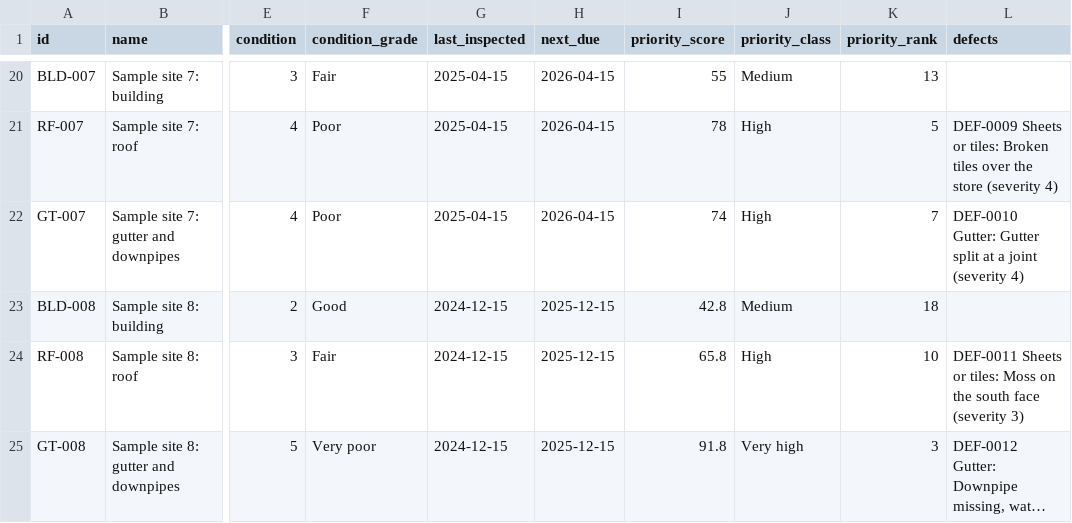
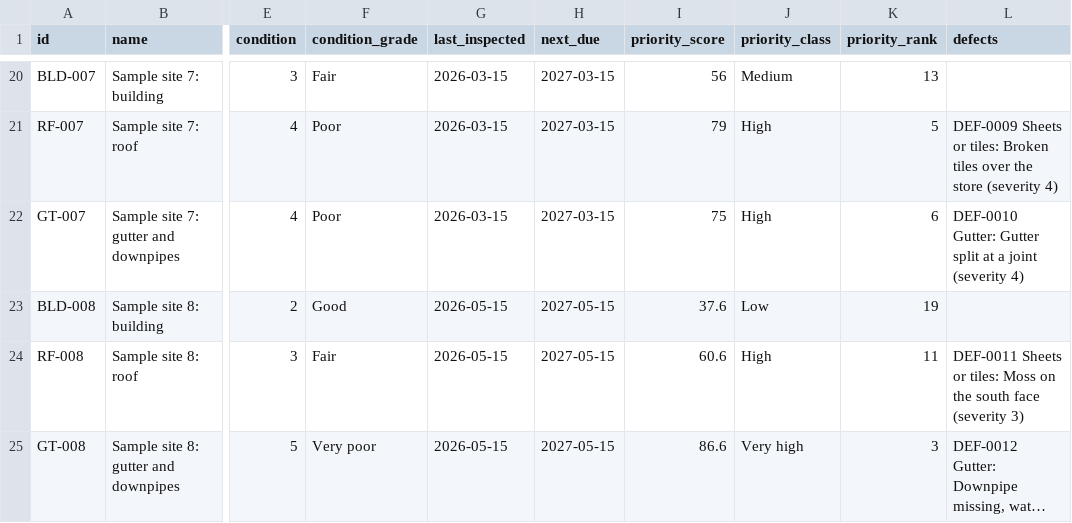
Before and after one commit to cjmuldoon/plotlay-melbourne-road-repairs, a CSV file: data/sample_inspection.csv, drawn as a sheet; only a part is shown, gaps mark what is left out; long unchanged cells end in …; the diff covers the shown part only; the diff names each change by its address in the sheet, - before the commit and + after, or states it on an @@ line.

```diff
--- a/data/sample_inspection.csv
+++ b/data/sample_inspection.csv
-G20:G22 (last_inspected): 2025-04-15
+G20:G22 (last_inspected): 2026-03-15
-H20:H22 (next_due): 2026-04-15
+H20:H22 (next_due): 2027-03-15
-I20 (priority_score): 55
+I20 (priority_score): 56
-I21 (priority_score): 78
+I21 (priority_score): 79
-I22 (priority_score): 74
+I22 (priority_score): 75
-K22 (priority_rank): 7
+K22 (priority_rank): 6
-G23:G25 (last_inspected): 2024-12-15
+G23:G25 (last_inspected): 2026-05-15
-H23:H25 (next_due): 2025-12-15
+H23:H25 (next_due): 2027-05-15
-I23 (priority_score): 42.8
+I23 (priority_score): 37.6
-J23 (priority_class): Medium
+J23 (priority_class): Low
-K23 (priority_rank): 18
+K23 (priority_rank): 19
-I24 (priority_score): 65.8
+I24 (priority_score): 60.6
-K24 (priority_rank): 10
+K24 (priority_rank): 11
-I25 (priority_score): 91.8
+I25 (priority_score): 86.6
```
Also changed, not shown: 56 edited cells elsewhere in this file, data/repairs.csv, 15 other files.
